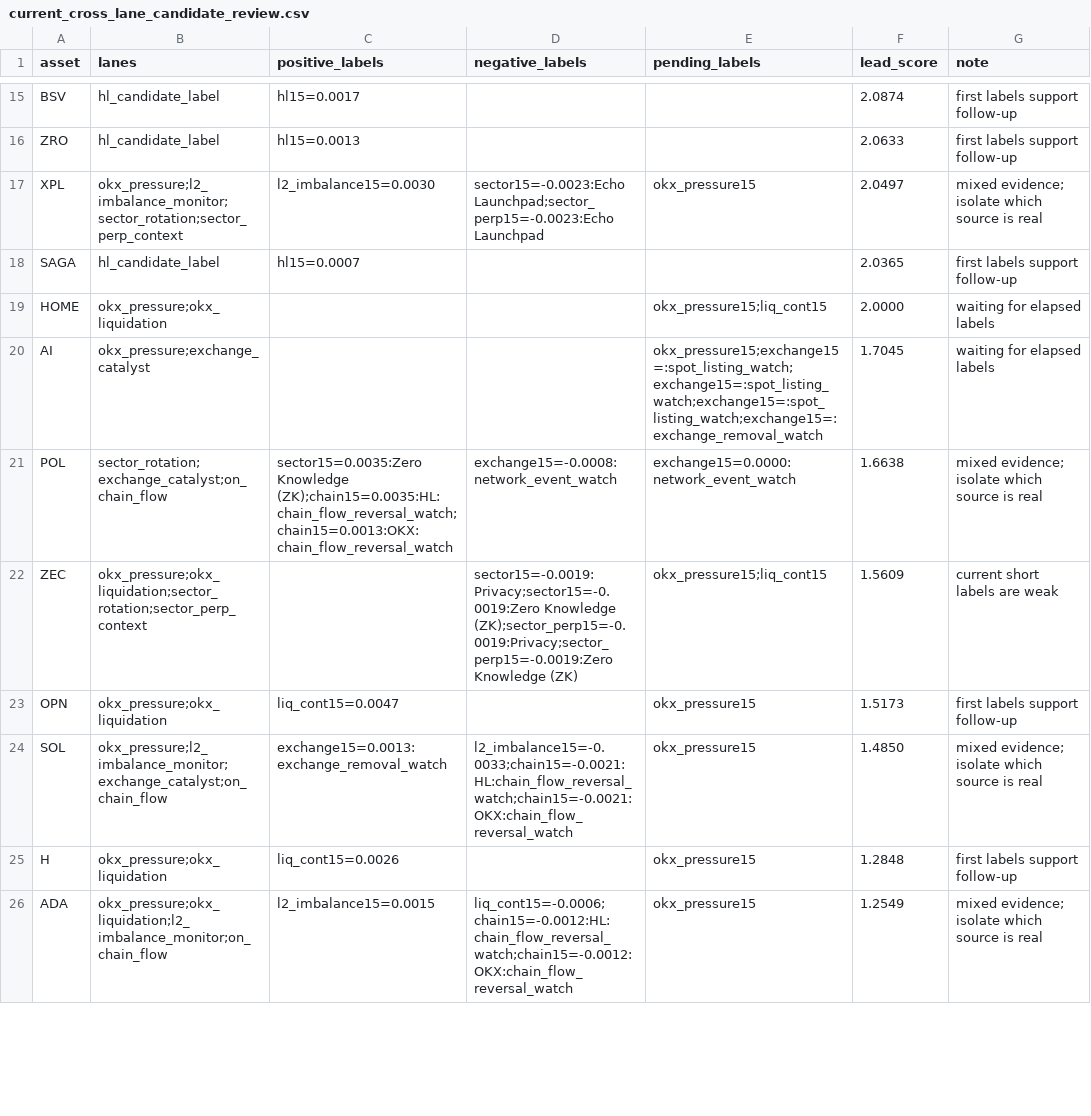
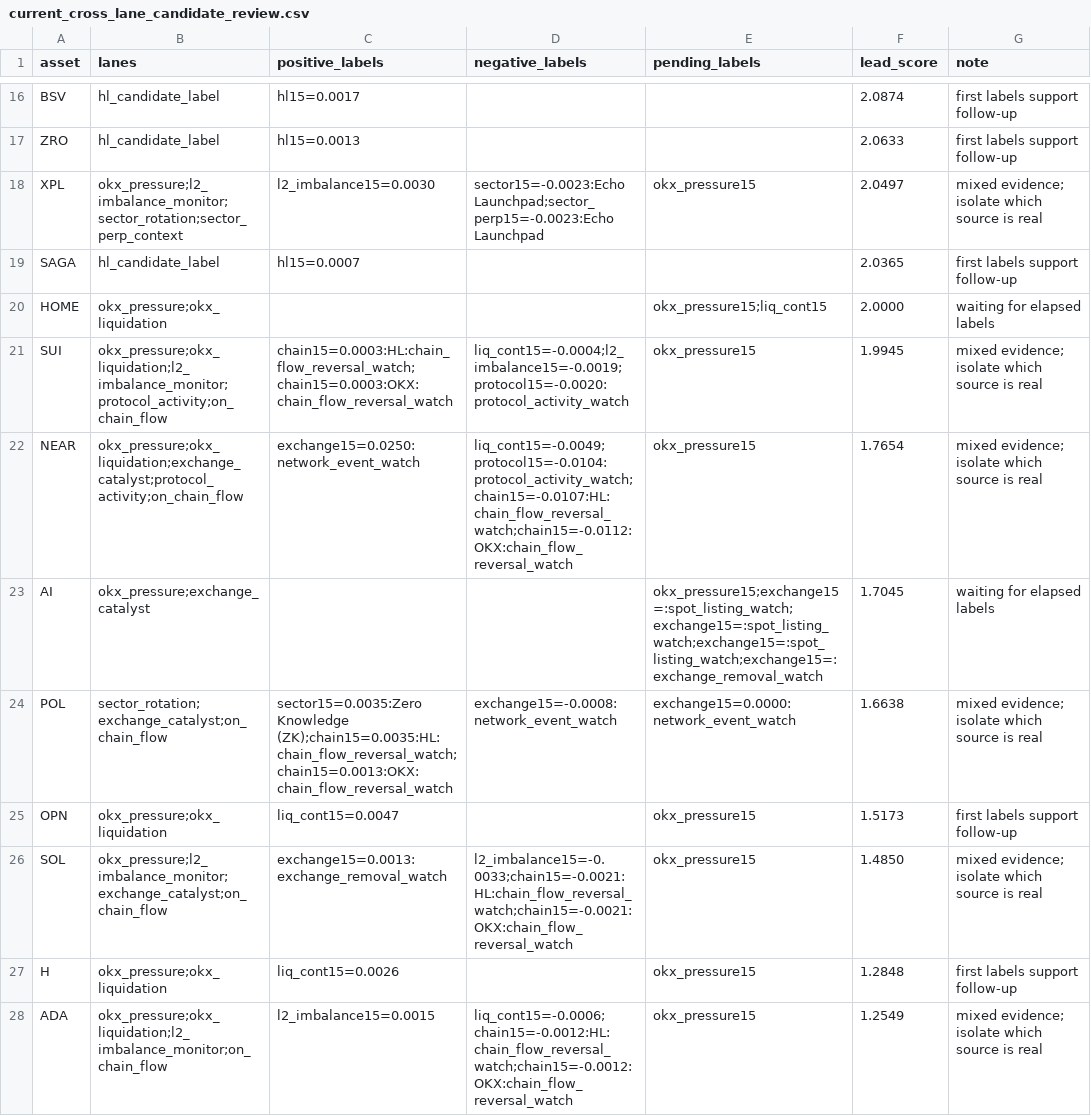
Before and after one commit to tomato414941/alpha-os, a CSV file: strategies/candidate_validation/current_cross_lane_candidate_review.csv, drawn as a sheet; only a part is shown, gaps mark what is left out; removed rows and columns are numbered as before the commit, all else as after; the diff covers the shown part only; the diff names each change by its address in the sheet, - before the commit and + after, or states it on an @@ line.

Commit message:
strategy: add protocol activity context

```diff
--- a/strategies/candidate_validation/current_cross_lane_candidate_review.csv
+++ b/strategies/candidate_validation/current_cross_lane_candidate_review.csv
+row 21: SUI | okx_pressure;okx_liquidation;l2_imbalance_monitor;protocol_activity;on_chain_flow | chain15=0.0003:HL:chain_flow_reversal_watch;chain15=0.0003:OKX:chain_flow_reversal_watch | liq_cont15=-0.0004;l2_imbalance15=-0.0019;protocol15=-0.0020:protocol_activity_watch | okx_pressure15 | 1.9945 | mixed evidence; isolate which source is real
+row 22: NEAR | okx_pressure;okx_liquidation;exchange_catalyst;protocol_activity;on_chain_flow | exchange15=0.0250:network_event_watch | liq_cont15=-0.0049;protocol15=-0.0104:protocol_activity_watch;chain15=-0.0107:HL:chain_flow_reversal_watch;chain15=-0.0112:OKX:chain_flow_reversal_watch | okx_pressure15 | 1.7654 | mixed evidence; isolate which source is real
-row 22: ZEC | okx_pressure;okx_liquidation;sector_rotation;sector_perp_context |  | sector15=-0.0019:Privacy;sector15=-0.0019:Zero Knowledge (ZK);sector_perp15=-0.0019:Privacy;sector_perp15=-0.0019:Zero Knowledge (ZK) | okx_pressure15;liq_cont15 | 1.5609 | current short labels are weak
```
Also changed, not shown: 4 added rows and 5 removed rows elsewhere in this file, 16 other files.
